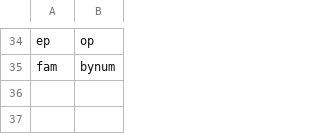
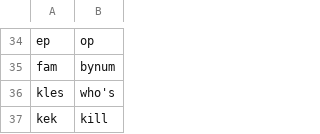
Before and after one commit to jonnyli1125/piemanese-translator, a TSV file: piemanese/tm/datasets/word_pairs/false/manual.tsv, drawn as a sheet; only a part is shown, gaps mark what is left out.

```diff
--- a/piemanese/tm/datasets/word_pairs/false/manual.tsv
+++ b/piemanese/tm/datasets/word_pairs/false/manual.tsv
@@ -35 +35,3 @@ ep	op
 fam	bynum
+kles	who's
+kek	kill
```
Also changed, not shown: piemanese/tm/datasets/word_pairs/true/manual_upweight.tsv, piemanese/tm/replacements.tsv, 1 other file.
